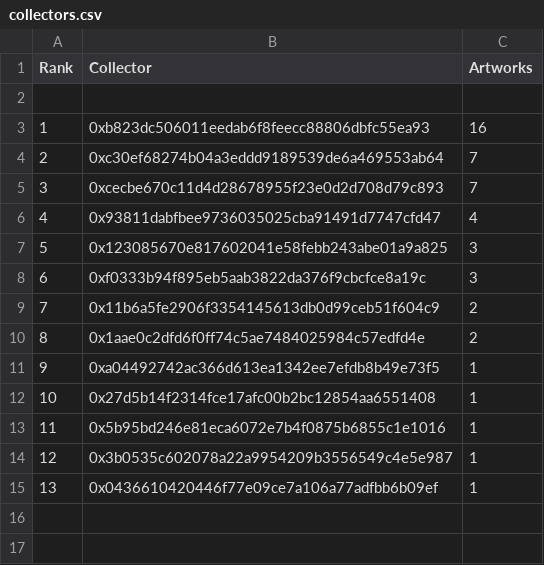
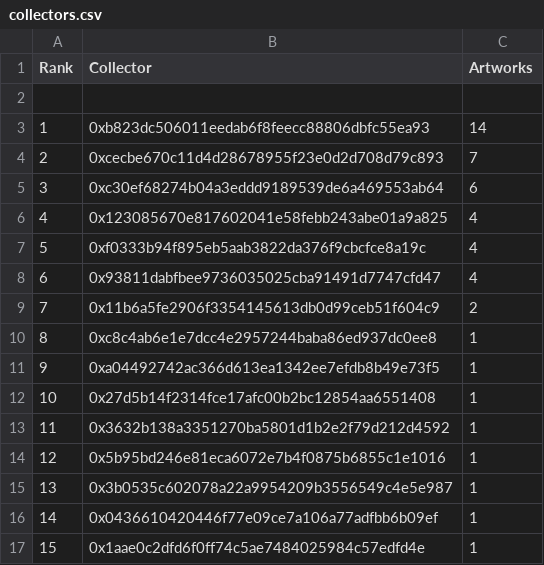
Before and after one commit to JohnOrionYoung/JOYhotPotato, a CSV file: src/python/collectors.csv, drawn as a sheet; removed rows and columns are numbered as before the commit, all else as after; the diff names each change by its address in the sheet, - before the commit and + after, or states it on an @@ line.

Commit message:
update

```diff
--- a/src/python/collectors.csv
+++ b/src/python/collectors.csv
-C3 (Artworks): 16
+C3 (Artworks): 14
-row 4: 2 | 0xc30ef68274b04a3eddd9189539de6a469553ab64 | 7
@@ column A (Rank) renumbered between rows 4 and 16 @@
+row 5: 3 | 0xc30ef68274b04a3eddd9189539de6a469553ab64 | 6
+row 6: 4 | 0x123085670e817602041e58febb243abe01a9a825 | 4
+row 7: 5 | 0xf0333b94f895eb5aab3822da376f9cbcfce8a19c | 4
-row 7: 5 | 0x123085670e817602041e58febb243abe01a9a825 | 3
-row 8: 6 | 0xf0333b94f895eb5aab3822da376f9cbcfce8a19c | 3
-row 10: 8 | 0x1aae0c2dfd6f0ff74c5ae7484025984c57edfd4e | 2
+row 10: 8 | 0xc8c4ab6e1e7dcc4e2957244baba86ed937dc0ee8 | 1
+row 13: 11 | 0x3632b138a3351270ba5801d1b2e2f79d212d4592 | 1
+row 17: 15 | 0x1aae0c2dfd6f0ff74c5ae7484025984c57edfd4e | 1
```
